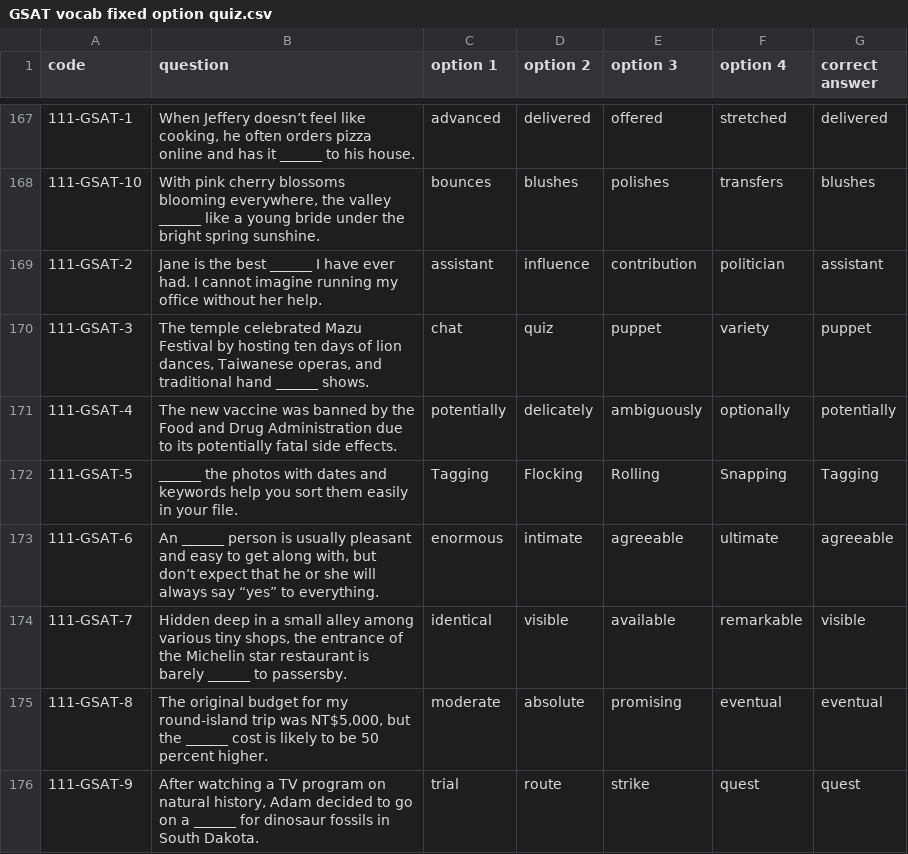
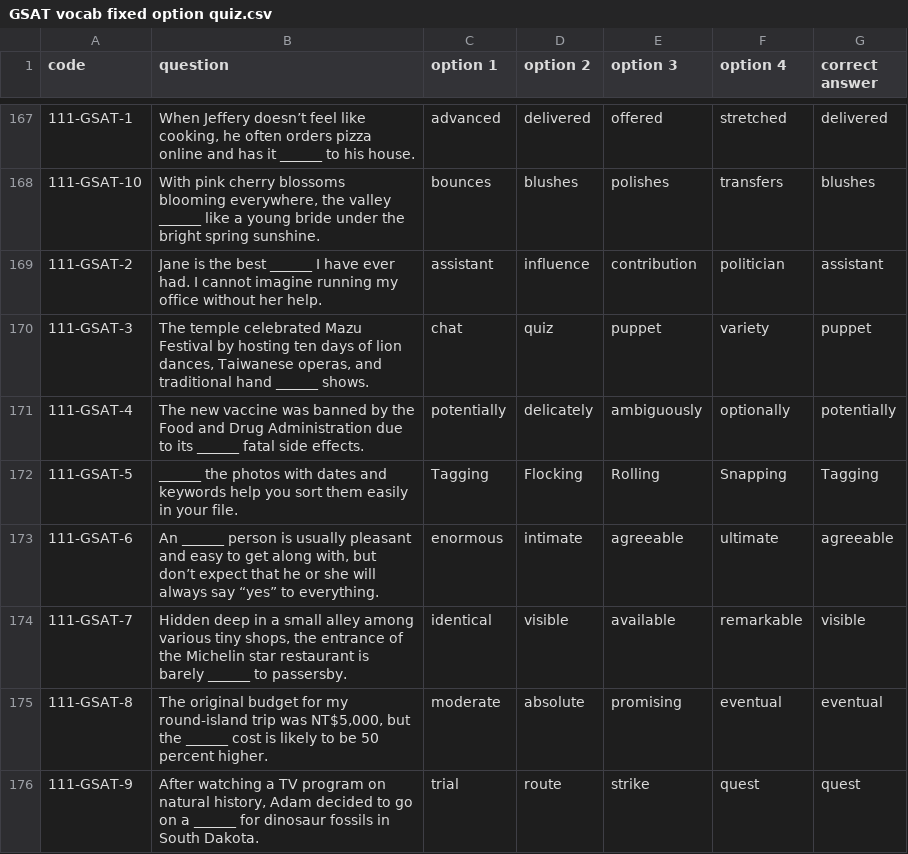
Before and after one commit to DuCJ-creator/DuCJ-creator.github.io, a CSV file: GSAT vocab fixed option quiz.csv, drawn as a sheet; only a part is shown, gaps mark what is left out.

Commit message:
Update GSAT vocab fixed option quiz.csv

```diff
--- a/GSAT vocab fixed option quiz.csv
+++ b/GSAT vocab fixed option quiz.csv
@@ -170,3 +170,3 @@ code,question,option 1,option 2,option 3,option 4,correct answer
 111-GSAT-3,"The temple celebrated Mazu Festival by hosting ten days of lion dances, Taiwanese operas, and traditional hand ______ shows.",chat,quiz,puppet,variety,puppet
-111-GSAT-4,The new vaccine was banned by the Food and Drug Administration due to its potentially fatal side effects.,potentially,delicately,ambiguously,optionally,potentially
+111-GSAT-4,The new vaccine was banned by the Food and Drug Administration due to its ______ fatal side effects.,potentially,delicately,ambiguously,optionally,potentially
 111-GSAT-5,______ the photos with dates and keywords help you sort them easily in your file.,Tagging,Flocking,Rolling,Snapping,Tagging
```
